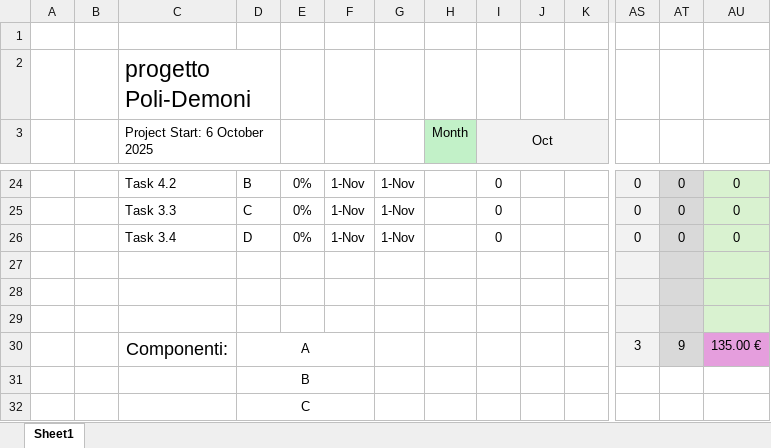
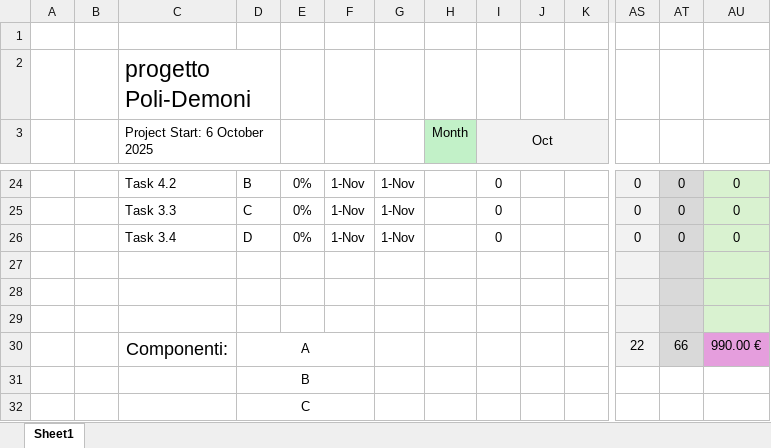
Before and after one commit to tommyguerini07/progetto-GPOI-5INFB-Guerini-Bertasa-Mutti-Zecchini, an Excel workbook: docs/fattibilita/template_gantt excell.xlsx, sheet Sheet1, drawn as a sheet; only a part is shown, gaps mark what is left out; values as stored, in another font and other column widths than the file's, no borders; conditional formats not drawn; removed rows and columns are numbered as before the commit, all else as after; rows hold the shown columns only; the diff covers the shown part only; the diff names each change by its address in the sheet, - before the commit and + after, or states it on an @@ line.

```diff
--- a/docs/fattibilita/template_gantt excell.xlsx (sheet Sheet1)
+++ b/docs/fattibilita/template_gantt excell.xlsx (sheet Sheet1)
-row 30:  |  | Componenti: | A |  |  |  |  |  |  |  | 3 | 9 | 135.00 €
+row 30:  |  | Componenti: | A |  |  |  |  |  |  |  | 22 | 66 | 990.00 €
```
Also changed, not shown: 6 added rows, 6 removed rows, 13 edited cells and cell formats elsewhere in this sheet, formulas that keep their value.
